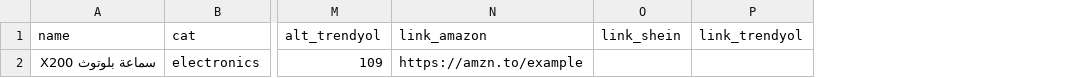
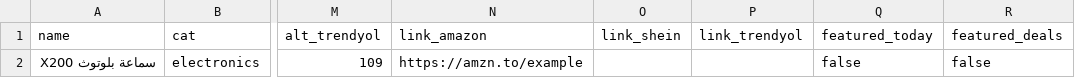
Before and after one commit to mhaidrh506-lab/laqtha, a CSV file: products_template.csv, drawn as a sheet; only a part is shown, gaps mark what is left out; the diff names each change by its address in the sheet, - before the commit and + after, or states it on an @@ line.

```diff
--- a/products_template.csv
+++ b/products_template.csv
+column Q (featured_today), row 2: false
+column R (featured_deals), row 2: false
```
Also changed, not shown: 1 other file.
